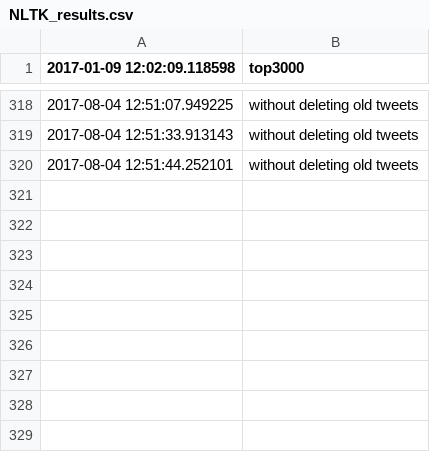
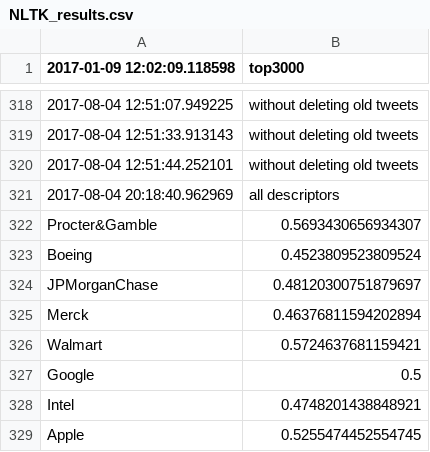
Before and after one commit to lookcw/Senvision, a CSV file: Results/NLTK_results.csv, drawn as a sheet; only a part is shown, gaps mark what is left out; the diff names each change by its address in the sheet, - before the commit and + after, or states it on an @@ line.

```diff
--- a/Results/NLTK_results.csv
+++ b/Results/NLTK_results.csv
+row 321: 2017-08-04 20:18:40.962969 | all descriptors
+row 322: Procter&Gamble | 0.5693430656934307
+row 323: Boeing | 0.4523809523809524
+row 324: JPMorganChase | 0.48120300751879697
+row 325: Merck | 0.46376811594202894
+row 326: Walmart | 0.5724637681159421
+row 327: Google | 0.5
+row 328: Intel | 0.4748201438848921
+row 329: Apple | 0.5255474452554745
```
Also changed, not shown: stock_data/cleaned_data/Apple_cleaned.csv, stock_data/cleaned_data/Boeing_cleaned.csv, 31 other files.
